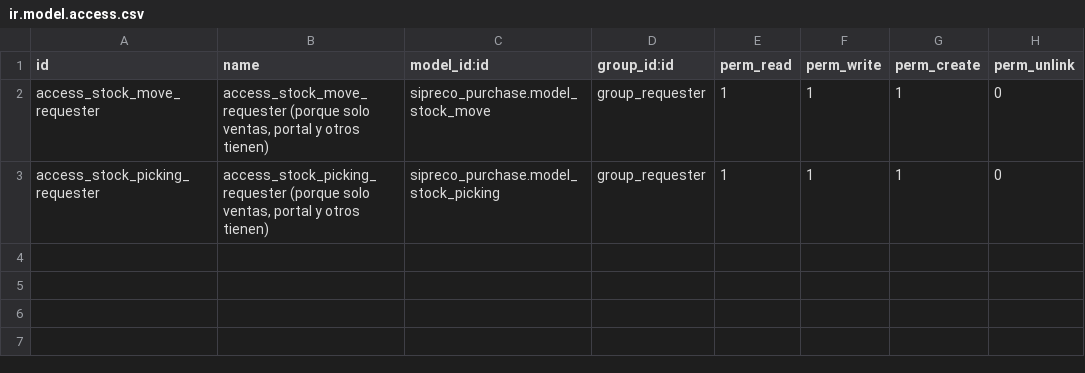
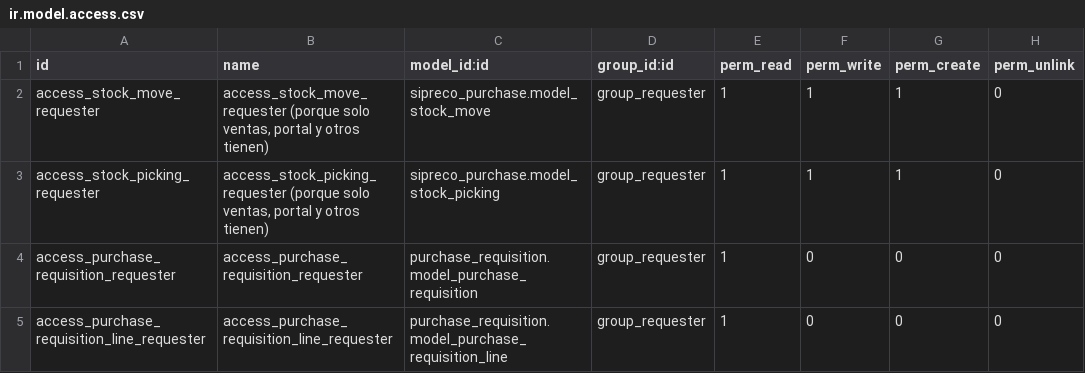
Before and after one commit to ingadhoc/odoo-public-administration, a CSV file: sipreco_purchase/security/ir.model.access.csv, drawn as a sheet; the diff names each change by its address in the sheet, - before the commit and + after, or states it on an @@ line.

```diff
--- a/sipreco_purchase/security/ir.model.access.csv
+++ b/sipreco_purchase/security/ir.model.access.csv
+row 4: access_purchase_requisition_requester | access_purchase_requisition_requester | purchase_requisition.model_purchase_requisition | group_requester | 1 | 0 | 0 | 0
+row 5: access_purchase_requisition_line_requester | access_purchase_requisition_line_requester | purchase_requisition.model_purchase_requisition_line | group_requester | 1 | 0 | 0 | 0
```
Also changed, not shown: 7 other files.
